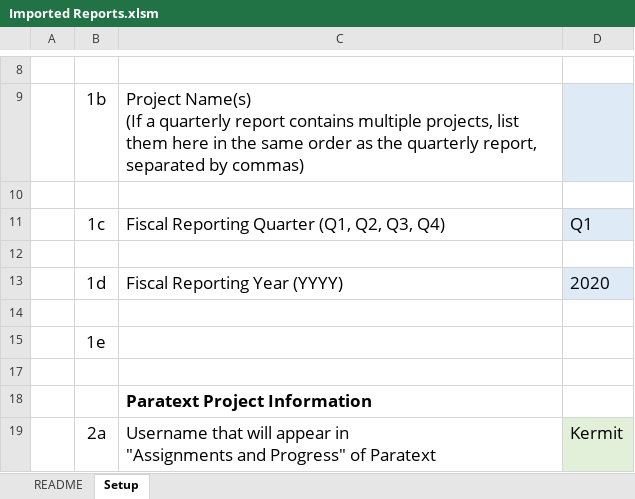
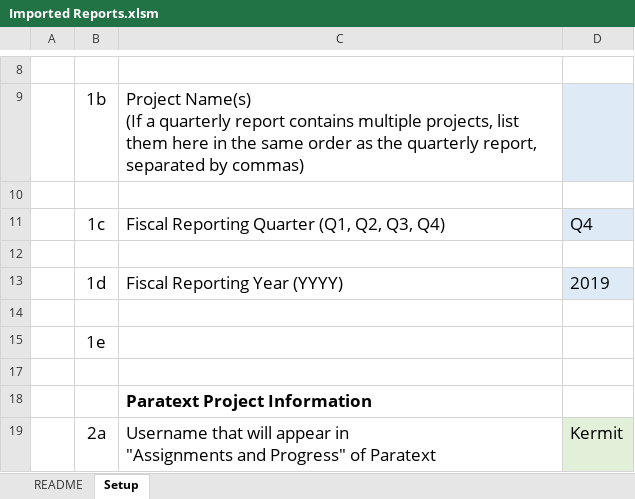
Before and after one commit to mseag/pt-progress, an Excel workbook: Imported Reports.xlsm, sheet Setup, drawn as a sheet; only a part is shown, gaps mark what is left out; values as stored, in another font and other column widths than the file's, no borders; charts and pictures not drawn; the diff names each change by its address in the sheet, - before the commit and + after, or states it on an @@ line.

```diff
--- a/Imported Reports.xlsm (sheet Setup)
+++ b/Imported Reports.xlsm (sheet Setup)
-D11: Q1
+D11: Q4
-D13: 2020
+D13: 2019
```
